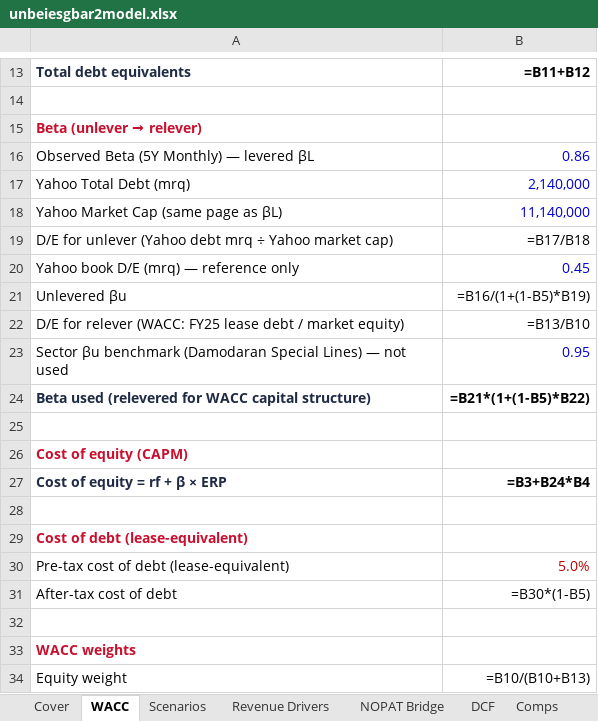
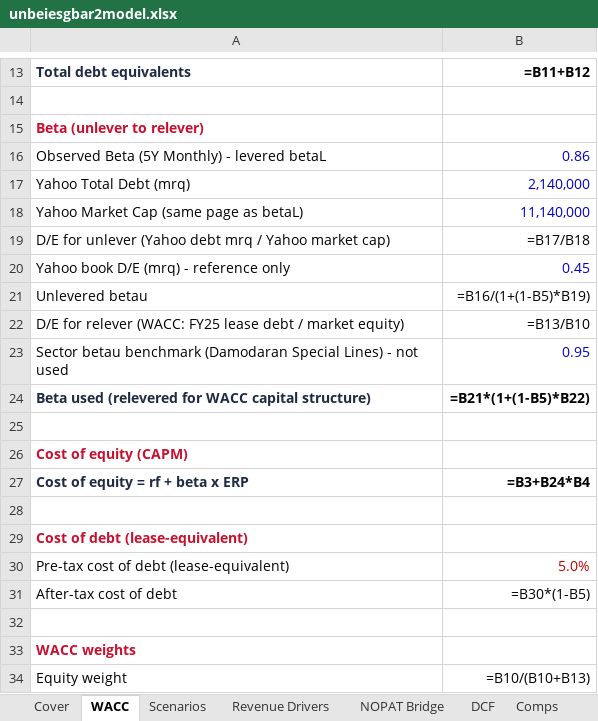
Before and after one commit to vengeanceaiUSC/RM, an Excel workbook: LULU/unbeiesgbar2model.xlsx, sheet WACC, drawn as a sheet; only a part is shown, gaps mark what is left out; values as stored, in another font and other column widths than the file's, no borders; formulas without a stored value are shown as written; the diff names each change by its address in the sheet, - before the commit and + after, or states it on an @@ line.

```diff
--- a/LULU/unbeiesgbar2model.xlsx (sheet WACC)
+++ b/LULU/unbeiesgbar2model.xlsx (sheet WACC)
@@ A15: Beta (unlever → relever) → Beta (unlever to relever) @@
-A16: Observed Beta (5Y Monthly) — levered βL
+A16: Observed Beta (5Y Monthly) - levered betaL
-A18: Yahoo Market Cap (same page as βL)
+A18: Yahoo Market Cap (same page as betaL)
-A19: …debt mrq ÷ Yahoo market…
+A19: …debt mrq / Yahoo market…
-A20: Yahoo book D/E (mrq) — reference only
+A20: Yahoo book D/E (mrq) - reference only
-A21: Unlevered βu
+A21: Unlevered betau
-A23: Sector βu benchmark (Damodaran Special Lines) — not used
+A23: Sector betau benchmark (Damodaran Special Lines) - not used
-A27: Cost of equity = rf + β × ERP
+A27: Cost of equity = rf + beta x ERP
```
Also changed, not shown: sheet Scenarios, sheet DCF, sheet Comps, sheet Revenue Drivers, sheet NOPAT Bridge, sheet Cover, 2 other files.
